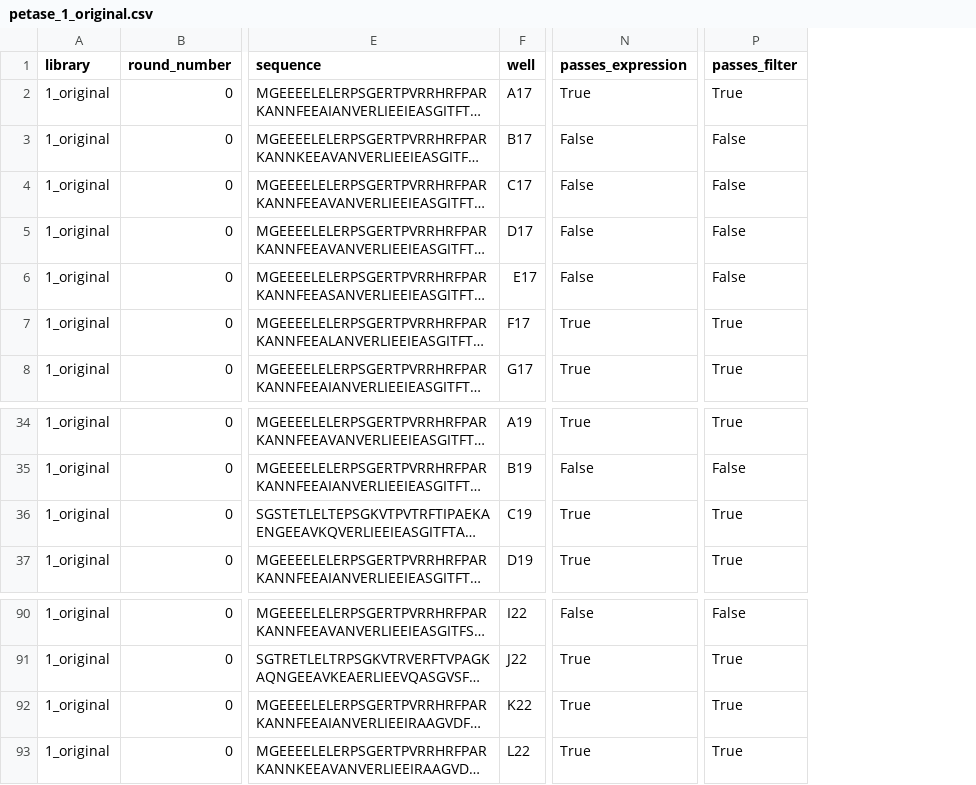
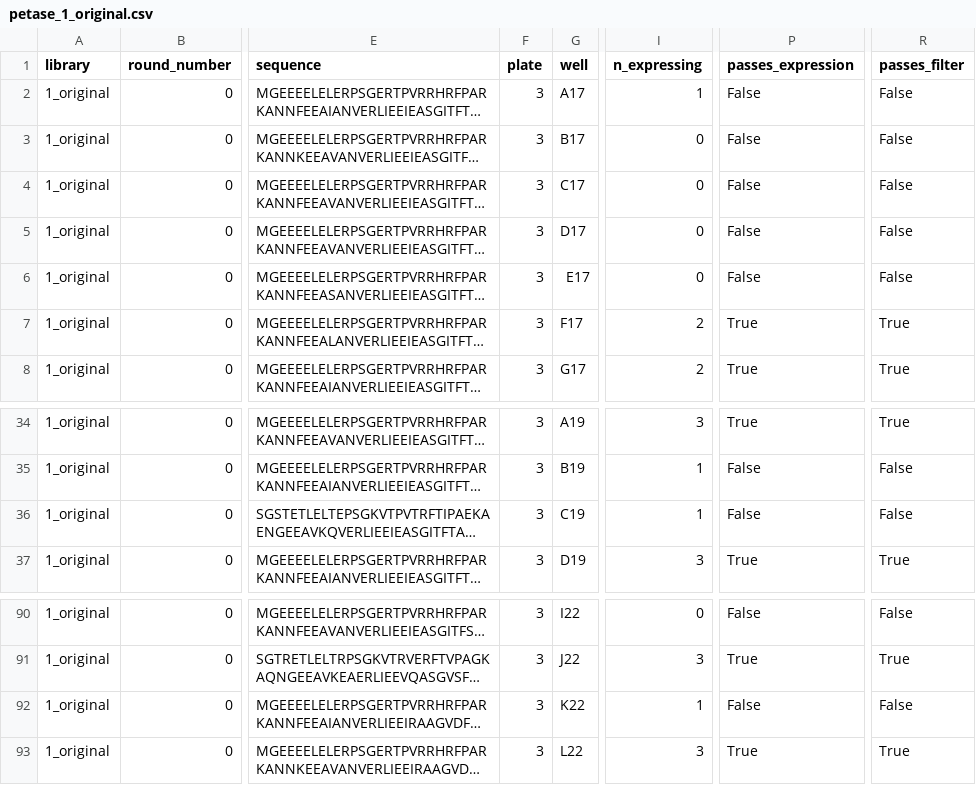
Before and after one commit to 0merle0/cleo, a CSV file: paper/figures/data/petase_1_original.csv, drawn as a sheet; only a part is shown, gaps mark what is left out; long unchanged cells end in …; addresses are those after the commit; the diff names each change by its address in the sheet, - before the commit and + after, or states it on an @@ line.

```diff
--- a/paper/figures/data/petase_1_original.csv
+++ b/paper/figures/data/petase_1_original.csv
+column F (plate), rows 2-8: all 3; rows 34-37: all 3; rows 90-93: all 3
+column I (n_expressing), rows 2-8: 1 | 0 | 0 | 0 | 0 | 2 | 2; rows 34-37: 3 | 1 | 1 | 3; rows 90-93: 0 | 3 | 1 | 3
-P2 (passes_expression): True
+P2 (passes_expression): False
-R2 (passes_filter): True
+R2 (passes_filter): False
-P36 (passes_expression): True
+P36 (passes_expression): False
-R36 (passes_filter): True
+R36 (passes_filter): False
-P92 (passes_expression): True
+P92 (passes_expression): False
-R92 (passes_filter): True
+R92 (passes_filter): False
```
Also changed, not shown: 5 other files.
